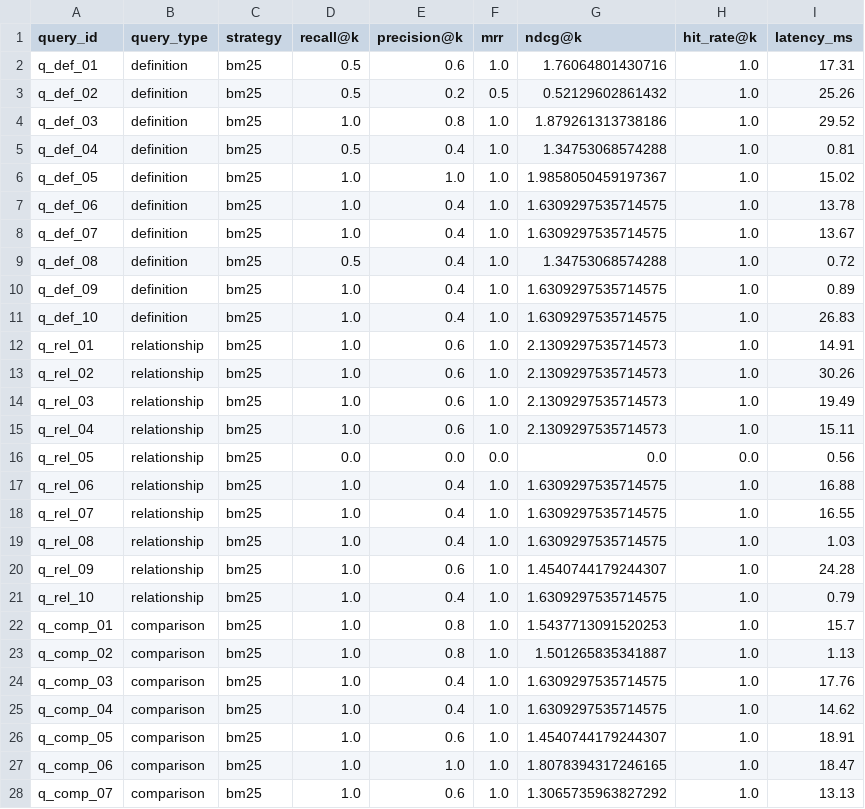
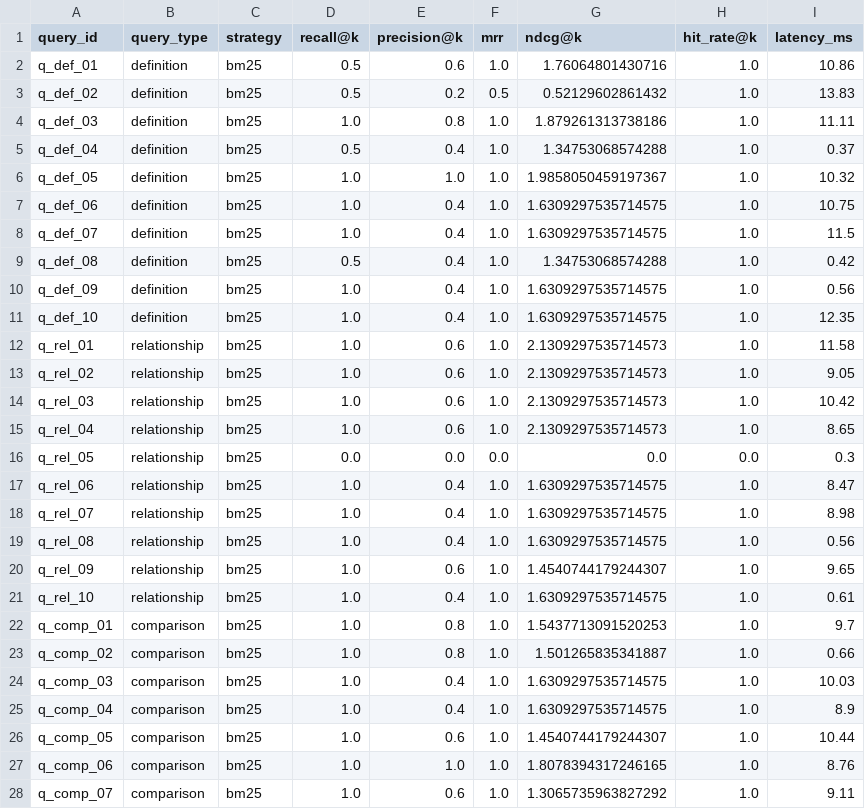
Before and after one commit to Vansh-456/Rag_project_Neural_ai, a CSV file: results/benchmark_bm25/per_query.csv, drawn as a sheet; only a part is shown; the diff covers the shown part only.

```diff
--- a/results/benchmark_bm25/per_query.csv
+++ b/results/benchmark_bm25/per_query.csv
@@ -1,28 +1,28 @@
 query_id,query_type,strategy,recall@k,precision@k,mrr,ndcg@k,hit_rate@k,latency_ms
-q_def_01,definition,bm25,0.5,0.6,1.0,1.76064801430716,1.0,17.31
-q_def_02,definition,bm25,0.5,0.2,0.5,0.52129602861432,1.0,25.26
-q_def_03,definition,bm25,1.0,0.8,1.0,1.879261313738186,1.0,29.52
-q_def_04,definition,bm25,0.5,0.4,1.0,1.34753068574288,1.0,0.81
-q_def_05,definition,bm25,1.0,1.0,1.0,1.9858050459197367,1.0,15.02
-q_def_06,definition,bm25,1.0,0.4,1.0,1.6309297535714575,1.0,13.78
-q_def_07,definition,bm25,1.0,0.4,1.0,1.6309297535714575,1.0,13.67
-q_def_08,definition,bm25,0.5,0.4,1.0,1.34753068574288,1.0,0.72
-q_def_09,definition,bm25,1.0,0.4,1.0,1.6309297535714575,1.0,0.89
-q_def_10,definition,bm25,1.0,0.4,1.0,1.6309297535714575,1.0,26.83
-q_rel_01,relationship,bm25,1.0,0.6,1.0,2.1309297535714573,1.0,14.91
-q_rel_02,relationship,bm25,1.0,0.6,1.0,2.1309297535714573,1.0,30.26
-q_rel_03,relationship,bm25,1.0,0.6,1.0,2.1309297535714573,1.0,19.49
-q_rel_04,relationship,bm25,1.0,0.6,1.0,2.1309297535714573,1.0,15.11
-q_rel_05,relationship,bm25,0.0,0.0,0.0,0.0,0.0,0.56
-q_rel_06,relationship,bm25,1.0,0.4,1.0,1.6309297535714575,1.0,16.88
-q_rel_07,relationship,bm25,1.0,0.4,1.0,1.6309297535714575,1.0,16.55
-q_rel_08,relationship,bm25,1.0,0.4,1.0,1.6309297535714575,1.0,1.03
-q_rel_09,relationship,bm25,1.0,0.6,1.0,1.4540744179244307,1.0,24.28
-q_rel_10,relationship,bm25,1.0,0.4,1.0,1.6309297535714575,1.0,0.79
-q_comp_01,comparison,bm25,1.0,0.8,1.0,1.5437713091520253,1.0,15.7
-q_comp_02,comparison,bm25,1.0,0.8,1.0,1.501265835341887,1.0,1.13
-q_comp_03,comparison,bm25,1.0,0.4,1.0,1.6309297535714575,1.0,17.76
-q_comp_04,comparison,bm25,1.0,0.4,1.0,1.6309297535714575,1.0,14.62
-q_comp_05,comparison,bm25,1.0,0.6,1.0,1.4540744179244307,1.0,18.91
-q_comp_06,comparison,bm25,1.0,1.0,1.0,1.8078394317246165,1.0,18.47
-q_comp_07,comparison,bm25,1.0,0.6,1.0,1.3065735963827292,1.0,13.13
+q_def_01,definition,bm25,0.5,0.6,1.0,1.76064801430716,1.0,10.86
+q_def_02,definition,bm25,0.5,0.2,0.5,0.52129602861432,1.0,13.83
+q_def_03,definition,bm25,1.0,0.8,1.0,1.879261313738186,1.0,11.11
+q_def_04,definition,bm25,0.5,0.4,1.0,1.34753068574288,1.0,0.37
+q_def_05,definition,bm25,1.0,1.0,1.0,1.9858050459197367,1.0,10.32
+q_def_06,definition,bm25,1.0,0.4,1.0,1.6309297535714575,1.0,10.75
+q_def_07,definition,bm25,1.0,0.4,1.0,1.6309297535714575,1.0,11.5
+q_def_08,definition,bm25,0.5,0.4,1.0,1.34753068574288,1.0,0.42
+q_def_09,definition,bm25,1.0,0.4,1.0,1.6309297535714575,1.0,0.56
+q_def_10,definition,bm25,1.0,0.4,1.0,1.6309297535714575,1.0,12.35
+q_rel_01,relationship,bm25,1.0,0.6,1.0,2.1309297535714573,1.0,11.58
+q_rel_02,relationship,bm25,1.0,0.6,1.0,2.1309297535714573,1.0,9.05
+q_rel_03,relationship,bm25,1.0,0.6,1.0,2.1309297535714573,1.0,10.42
+q_rel_04,relationship,bm25,1.0,0.6,1.0,2.1309297535714573,1.0,8.65
+q_rel_05,relationship,bm25,0.0,0.0,0.0,0.0,0.0,0.3
+q_rel_06,relationship,bm25,1.0,0.4,1.0,1.6309297535714575,1.0,8.47
+q_rel_07,relationship,bm25,1.0,0.4,1.0,1.6309297535714575,1.0,8.98
+q_rel_08,relationship,bm25,1.0,0.4,1.0,1.6309297535714575,1.0,0.56
+q_rel_09,relationship,bm25,1.0,0.6,1.0,1.4540744179244307,1.0,9.65
+q_rel_10,relationship,bm25,1.0,0.4,1.0,1.6309297535714575,1.0,0.61
+q_comp_01,comparison,bm25,1.0,0.8,1.0,1.5437713091520253,1.0,9.7
+q_comp_02,comparison,bm25,1.0,0.8,1.0,1.501265835341887,1.0,0.66
+q_comp_03,comparison,bm25,1.0,0.4,1.0,1.6309297535714575,1.0,10.03
+q_comp_04,comparison,bm25,1.0,0.4,1.0,1.6309297535714575,1.0,8.9
+q_comp_05,comparison,bm25,1.0,0.6,1.0,1.4540744179244307,1.0,10.44
+q_comp_06,comparison,bm25,1.0,1.0,1.0,1.8078394317246165,1.0,8.76
+q_comp_07,comparison,bm25,1.0,0.6,1.0,1.3065735963827292,1.0,9.11
```
Also changed, not shown: 23 edited cells elsewhere in this file, results/benchmark_adaptive/per_query.csv, results/benchmark_adaptive_verified/per_query.csv, 15 other files.
